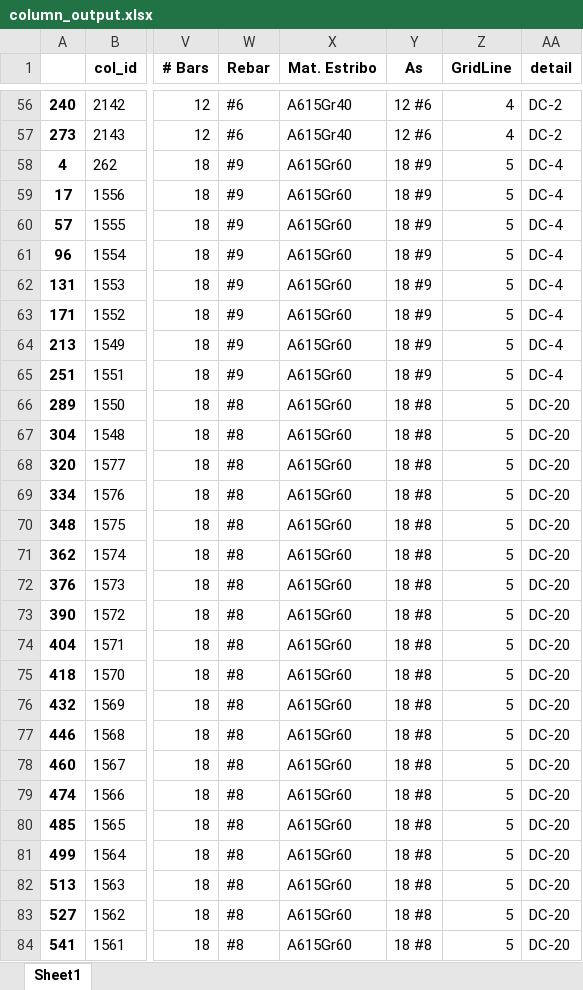
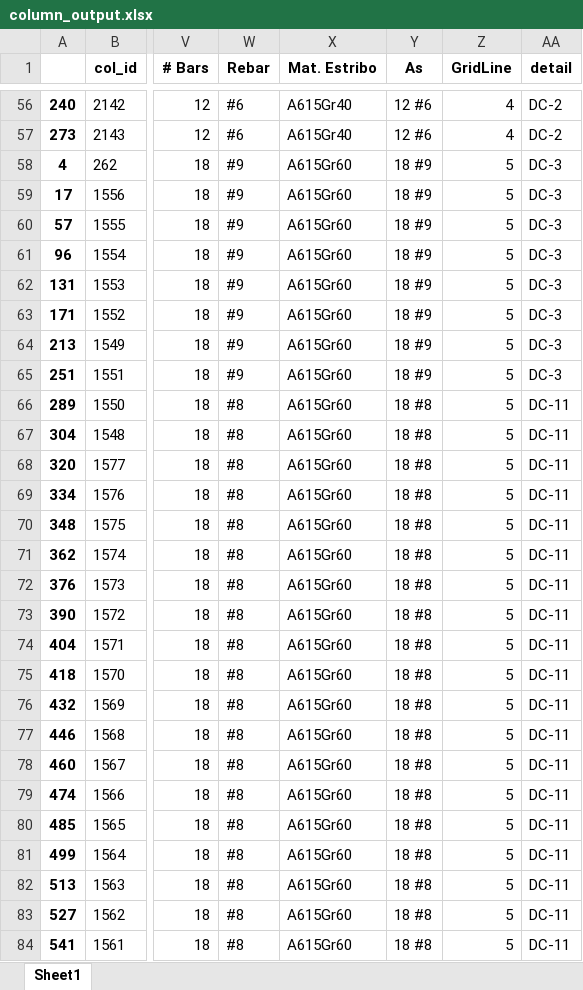
Before and after one commit to ioseluiz/column_extraction_etabs, an Excel workbook: column_output.xlsx, sheet Sheet1, drawn as a sheet; only a part is shown, gaps mark what is left out; values as stored, in another font and other column widths than the file's, no borders; the diff covers the shown part only; the diff names each change by its address in the sheet, - before the commit and + after, or states it on an @@ line.

```diff
--- a/column_output.xlsx (sheet Sheet1)
+++ b/column_output.xlsx (sheet Sheet1)
-AA58:AA65 (detail): DC-4
+AA58:AA65 (detail): DC-3
-AA66:AA84 (detail): DC-20
+AA66:AA84 (detail): DC-11
```
Also changed, not shown: 491 edited cells elsewhere in this sheet, cuadro_columnas.xlsx, 5 other files.
